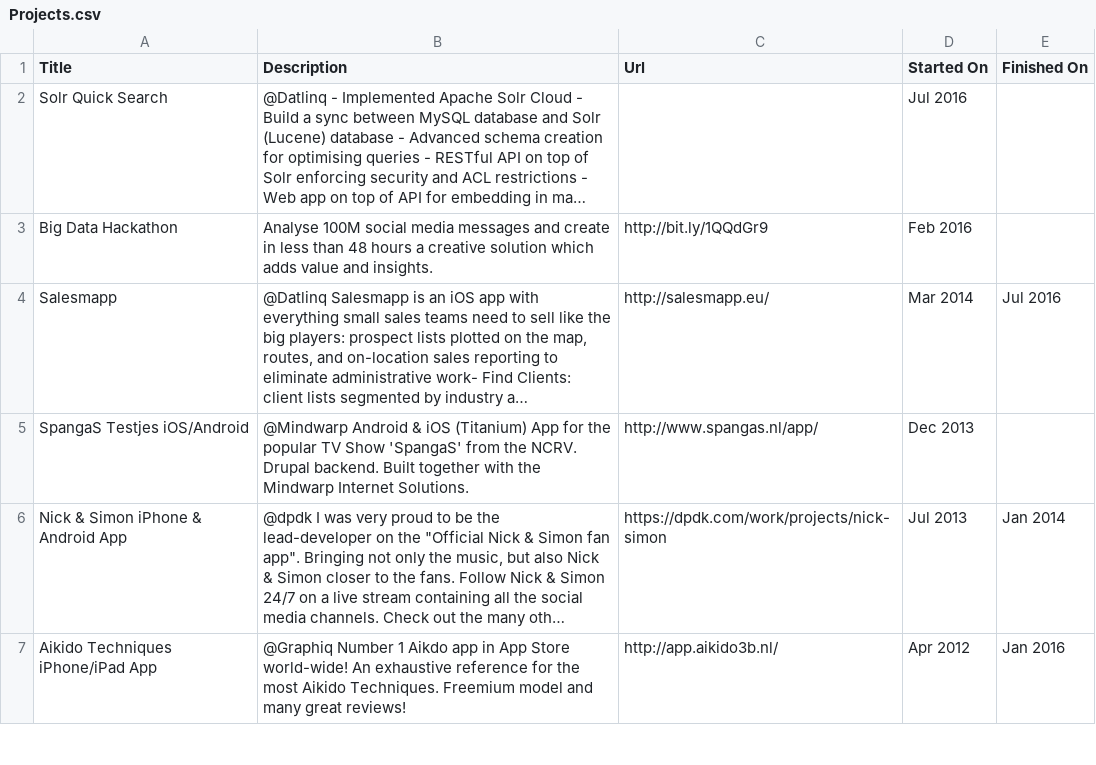
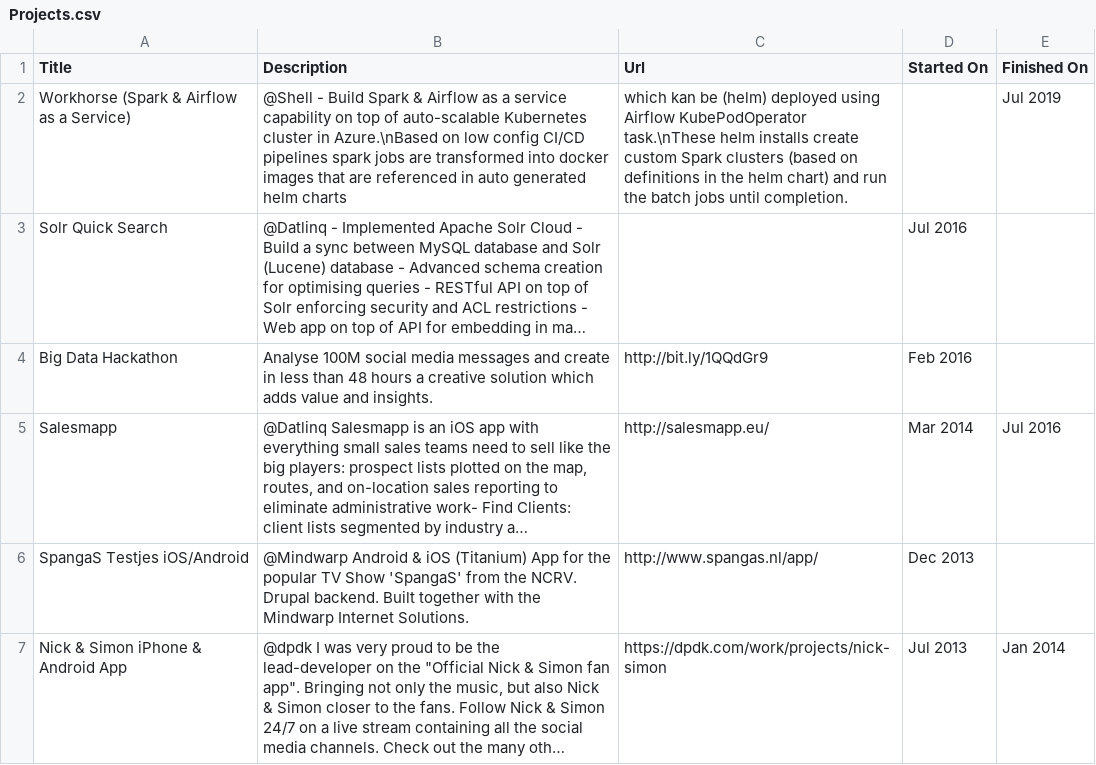
Before and after one commit to TomLous/resume, a CSV file: cv/export/Projects.csv, drawn as a sheet; only a part is shown; the shorter side is filled out with more unchanged rows; long unchanged cells end in …; the diff names each change by its address in the sheet, - before the commit and + after, or states it on an @@ line.

```diff
--- a/cv/export/Projects.csv
+++ b/cv/export/Projects.csv
+row 2: Workhorse (Spark & Airflow as a Service) | @Shell - Build Spark & Airflow as a service capability on top of auto-scalable Kubernetes cluster in Azure.\nBased on low config CI/CD pipelines spark jobs are transformed into docker images that are referenced in auto generated helm charts | which kan be (helm) deployed using Airflow KubePodOperator task.\nThese helm installs create custom Spark clusters (based on definitions in the helm chart) and run the batch jobs until completion. |  | Jul 2019
```
Also changed, not shown: cv/export/Positions.csv, 4 other files.
